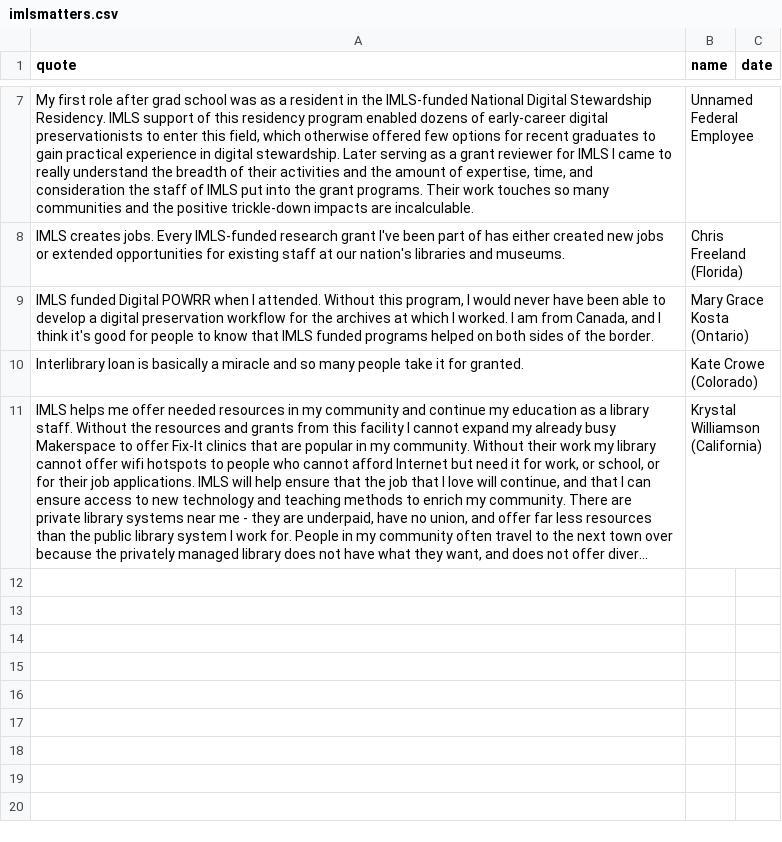
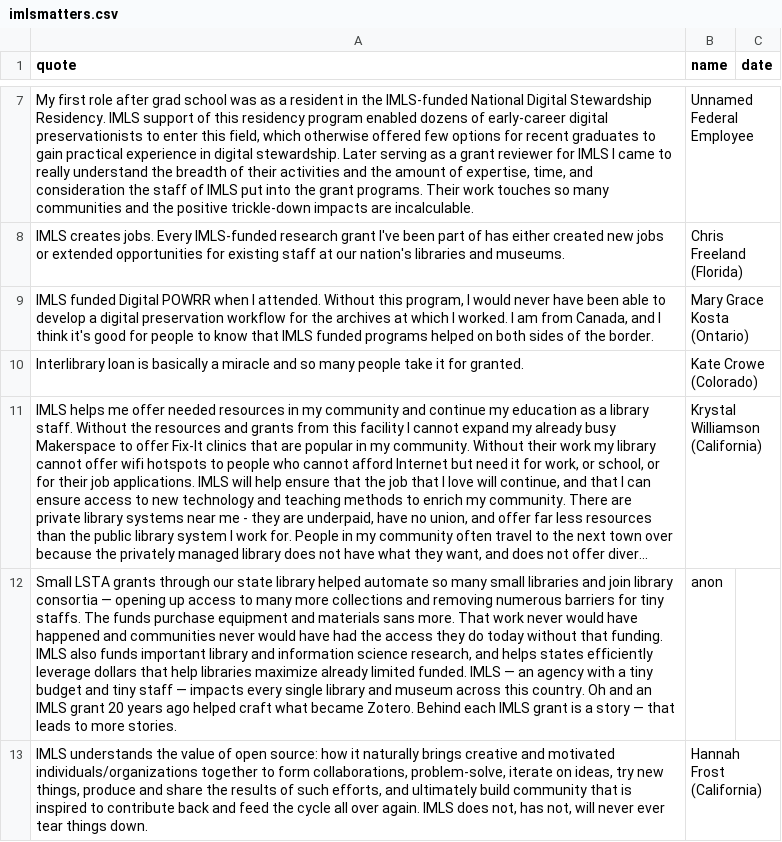
Before and after one commit to IMLS-Matters/imlsmatters, a CSV file: imlsmatters.csv, drawn as a sheet; only a part is shown, gaps mark what is left out; long unchanged cells end in …; the diff names each change by its address in the sheet, - before the commit and + after, or states it on an @@ line.

Commit message:
Update imlsmatters.csv

```diff
--- a/imlsmatters.csv
+++ b/imlsmatters.csv
+row 12: Small LSTA grants through our state library helped automate so many small libraries and join library consortia — opening up access to many more collections and removing numerous barriers for tiny staffs. The funds purchase equipment and materials sans more. That work never would have happened and communities never would have had the access they do today without that funding. IMLS also funds important library and information science research, and helps states efficiently leverage dollars that help libraries maximize already limited funded. IMLS — an agency with a tiny budget and tiny staff — impacts every single library and museum across this country. Oh and an IMLS grant 20 years ago helped craft what became Zotero. Behind each IMLS grant is a story — that leads to more stories. | anon
+row 13: IMLS understands the value of open source: how it naturally brings creative and motivated individuals/organizations together to form collaborations, problem-solve, iterate on ideas, try new things, produce and share the results of such efforts, and ultimately build community that is inspired to contribute back and feed the cycle all over again. IMLS does not, has not, will never ever tear things down. | Hannah Frost (California)
```
